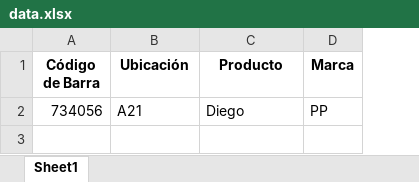
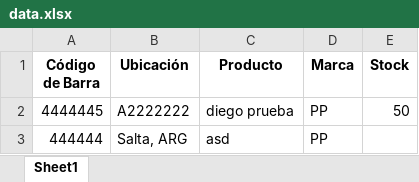
Before and after one commit to dmbruno/GestionCodigos, an Excel workbook: GestionCodigos/data.xlsx, sheet Sheet1, drawn as a sheet; values as stored, in another font and other column widths than the file's, no borders; removed rows and columns are numbered as before the commit, all else as after; the diff names each change by its address in the sheet, - before the commit and + after, or states it on an @@ line.

```diff
--- a/GestionCodigos/data.xlsx (sheet Sheet1)
+++ b/GestionCodigos/data.xlsx (sheet Sheet1)
+column E (Stock), empty
-row 2: 734056 | A21 | Diego | PP
+row 2: 4444445 | A2222222 | diego prueba | PP | 50
+row 3: 444444 | Salta, ARG | asd | PP
```
Also changed, not shown: 7 other files.
